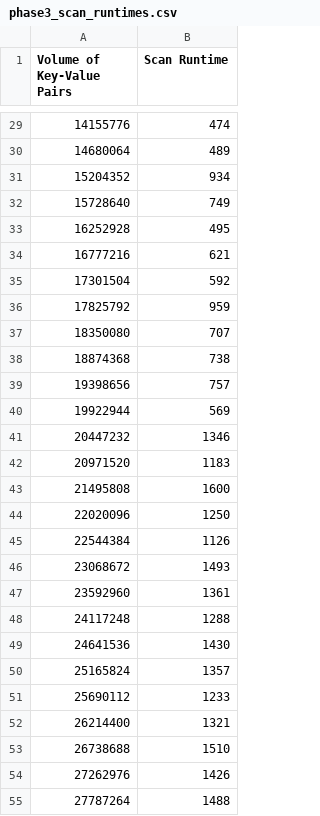
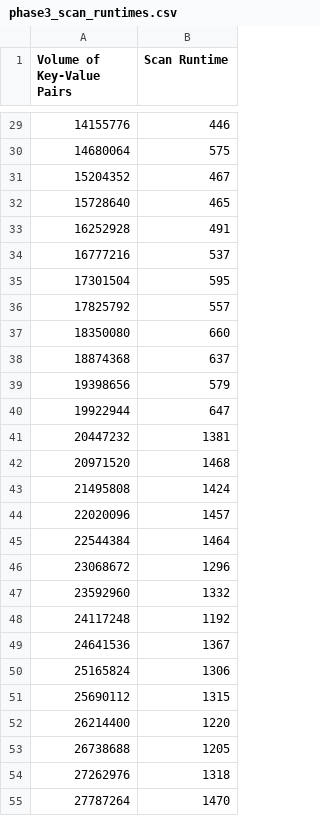
Before and after one commit to chickenmilkcream/MLH, a CSV file: experiments/phase3_scan_runtimes.csv, drawn as a sheet; only a part is shown, gaps mark what is left out; the diff covers the shown part only.

```diff
--- a/experiments/phase3_scan_runtimes.csv
+++ b/experiments/phase3_scan_runtimes.csv
@@ -29,27 +29,27 @@ Volume of Key-Value Pairs,Scan Runtime
-14155776,474
-14680064,489
-15204352,934
-15728640,749
-16252928,495
-16777216,621
-17301504,592
-17825792,959
-18350080,707
-18874368,738
-19398656,757
-19922944,569
-20447232,1346
-20971520,1183
-21495808,1600
-22020096,1250
-22544384,1126
-23068672,1493
-23592960,1361
-24117248,1288
-24641536,1430
-25165824,1357
-25690112,1233
-26214400,1321
-26738688,1510
-27262976,1426
-27787264,1488
+14155776,446
+14680064,575
+15204352,467
+15728640,465
+16252928,491
+16777216,537
+17301504,595
+17825792,557
+18350080,660
+18874368,637
+19398656,579
+19922944,647
+20447232,1381
+20971520,1468
+21495808,1424
+22020096,1457
+22544384,1464
+23068672,1296
+23592960,1332
+24117248,1192
+24641536,1367
+25165824,1306
+25690112,1315
+26214400,1220
+26738688,1205
+27262976,1318
+27787264,1470
```
Also changed, not shown: 71 edited cells elsewhere in this file, experiments/phase3_get_runtimes.csv, experiments/phase3_put_runtimes.csv, 3 other files.
